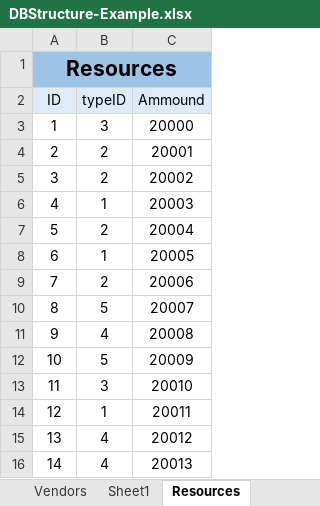
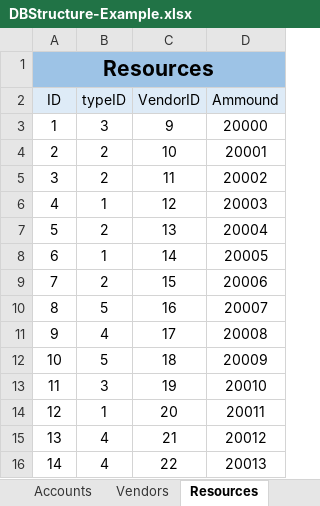
Before and after one commit to dzhenko/BattleNetShop, an Excel workbook: DBStructure-Example.xlsx, sheet Resources, drawn as a sheet; values as stored, in another font and other column widths than the file's, no borders; the diff names each change by its address in the sheet, - before the commit and + after, or states it on an @@ line.

Commit message:
Added VendorID to all types of Products

```diff
--- a/DBStructure-Example.xlsx (sheet Resources)
+++ b/DBStructure-Example.xlsx (sheet Resources)
+column C (VendorID), rows 3-16: 9 | 10 | 11 | 12 | 13 | 14 | 15 | 16 | 17 | 18 | 19 | 20 | 21 | 22
```
Also changed, not shown: sheet Accounts, other sheet tabs.
